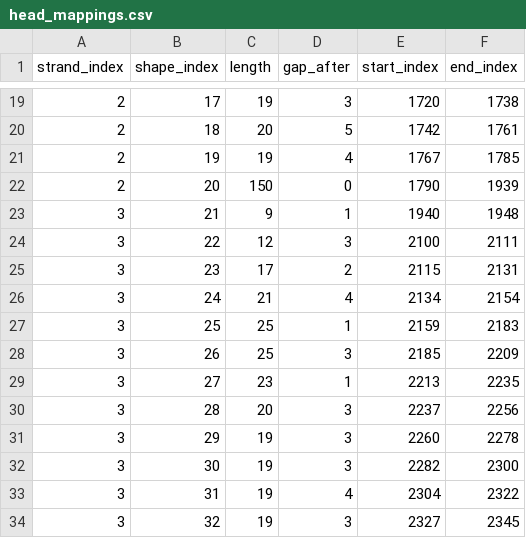
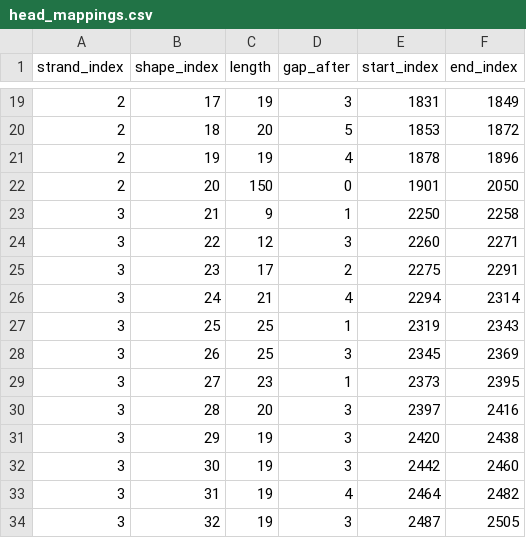
Before and after one commit to msherman13/bixi, a CSV file: misc/head_mappings.csv, drawn as a sheet; only a part is shown, gaps mark what is left out; the diff covers the shown part only.

```diff
--- a/misc/head_mappings.csv
+++ b/misc/head_mappings.csv
@@ -19,16 +19,16 @@ strand_index,shape_index,length,gap_after,start_index,end_index
-2,17,19,3,1720,1738
-2,18,20,5,1742,1761
-2,19,19,4,1767,1785
-2,20,150,0,1790,1939
-3,21,9,1,1940,1948
-3,22,12,3,2100,2111
-3,23,17,2,2115,2131
-3,24,21,4,2134,2154
-3,25,25,1,2159,2183
-3,26,25,3,2185,2209
-3,27,23,1,2213,2235
-3,28,20,3,2237,2256
-3,29,19,3,2260,2278
-3,30,19,3,2282,2300
-3,31,19,4,2304,2322
-3,32,19,3,2327,2345
+2,17,19,3,1831,1849
+2,18,20,5,1853,1872
+2,19,19,4,1878,1896
+2,20,150,0,1901,2050
+3,21,9,1,2250,2258
+3,22,12,3,2260,2271
+3,23,17,2,2275,2291
+3,24,21,4,2294,2314
+3,25,25,1,2319,2343
+3,26,25,3,2345,2369
+3,27,23,1,2373,2395
+3,28,20,3,2397,2416
+3,29,19,3,2420,2438
+3,30,19,3,2442,2460
+3,31,19,4,2464,2482
+3,32,19,3,2487,2505
```
Also changed, not shown: 1 added row and 100 edited cells elsewhere in this file, 2 other files.
